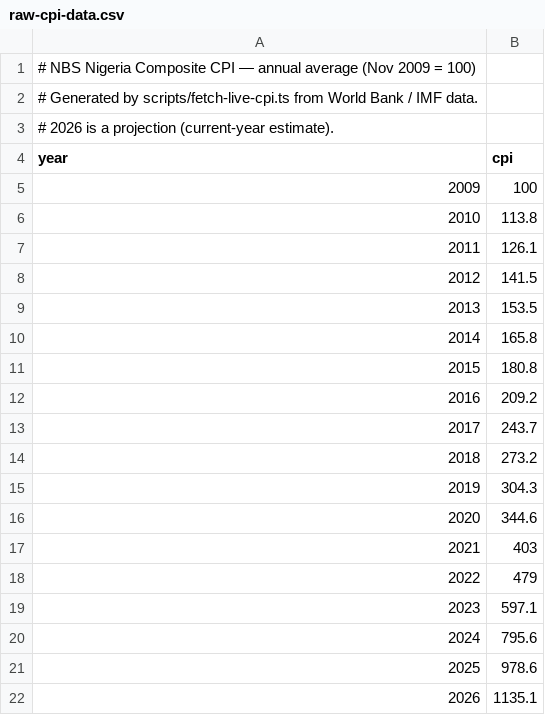
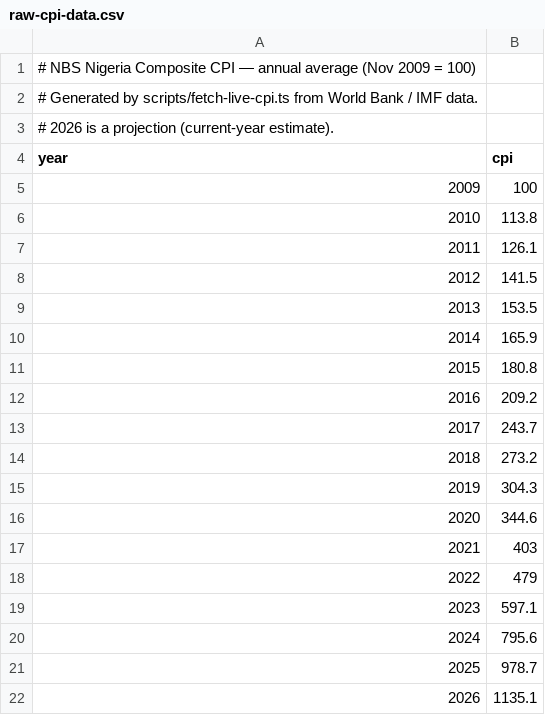
Before and after one commit to codeVila06/KoboLens, a CSV file: scripts/raw-cpi-data.csv, drawn as a sheet.

```diff
--- a/scripts/raw-cpi-data.csv
+++ b/scripts/raw-cpi-data.csv
@@ -9,3 +9,3 @@ year,cpi
 2013,153.5
-2014,165.8
+2014,165.9
 2015,180.8
@@ -20,3 +20,3 @@ year,cpi
 2024,795.6
-2025,978.6
+2025,978.7
 2026,1135.1
```
Also changed, not shown: 1 other file.
